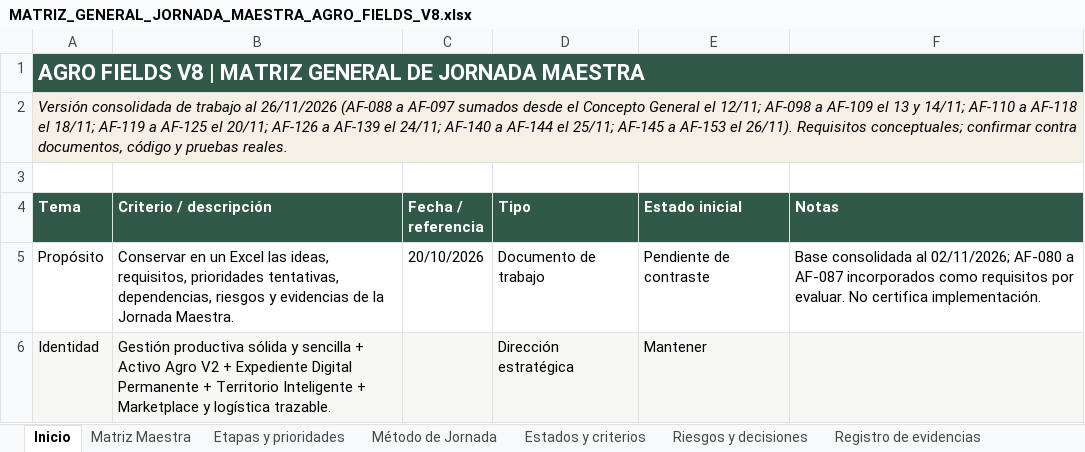
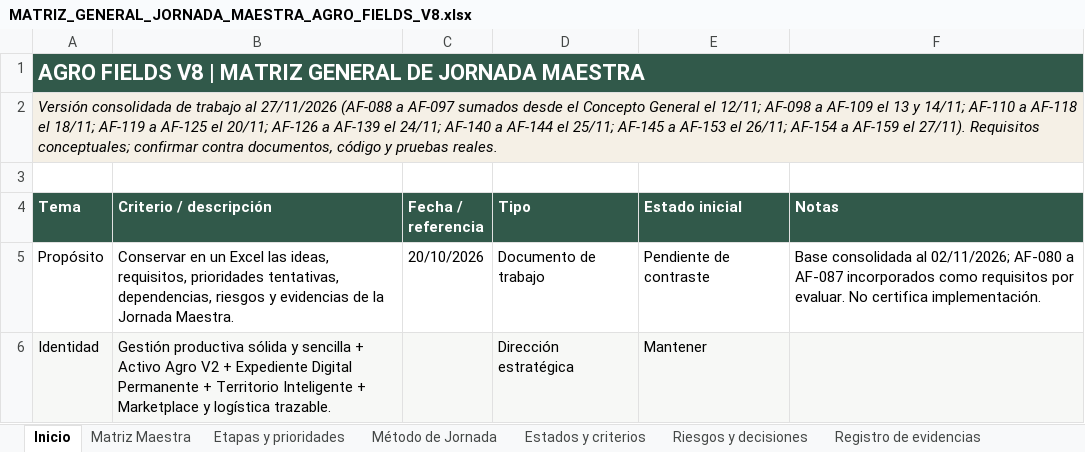
Before and after one commit to jgiacomin/agro_fields, an Excel workbook: docs/MATRIZ_GENERAL_JORNADA_MAESTRA_AGRO_FIELDS_V8.xlsx, sheet Inicio, drawn as a sheet; only a part is shown; values as stored, in another font and other column widths than the file's, no borders; table styles not drawn; the diff names each change by its address in the sheet, - before the commit and + after, or states it on an @@ line.

Commit message:
Docs: AF-154 a AF-159 y Concepto 25.29

```diff
--- a/docs/MATRIZ_GENERAL_JORNADA_MAESTRA_AGRO_FIELDS_V8.xlsx (sheet Inicio)
+++ b/docs/MATRIZ_GENERAL_JORNADA_MAESTRA_AGRO_FIELDS_V8.xlsx (sheet Inicio)
-A2 (Tema): …trabajo al 26/11/2026 (AF-088 a AF-097 sumados desde el Concepto General el 12/11; AF-098 a AF-109 el 13 y 14/11; AF-110 a AF-118 el 18/11; AF-119 a AF-125 el 20/11; AF-126 a AF-139 el 24/11; AF-140 a AF-144 el 25/11; AF-145 a AF-153 el 26/11). Requisitos conceptuales;…
+A2 (Tema): …trabajo al 27/11/2026 (AF-088 a AF-097 sumados desde el Concepto General el 12/11; AF-098 a AF-109 el 13 y 14/11; AF-110 a AF-118 el 18/11; AF-119 a AF-125 el 20/11; AF-126 a AF-139 el 24/11; AF-140 a AF-144 el 25/11; AF-145 a AF-153 el 26/11; AF-154 a AF-159 el 27/11). Requisitos conceptuales;…
```
Also changed, not shown: sheet Matriz Maestra, 1 other file.
